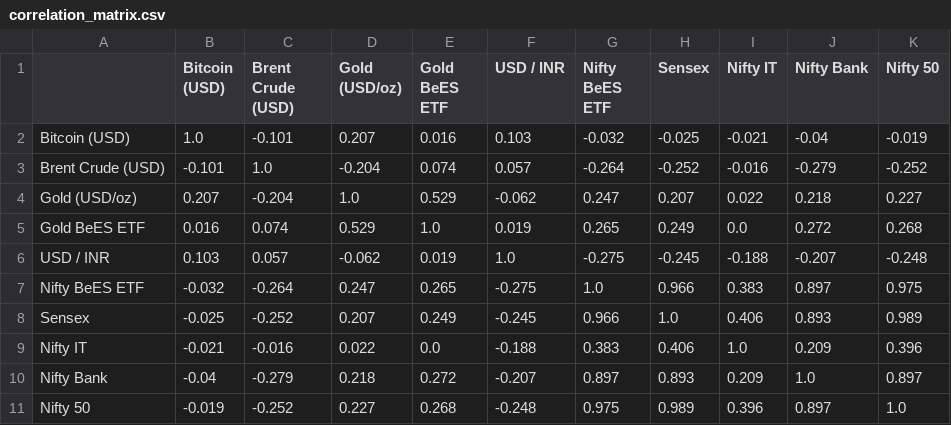
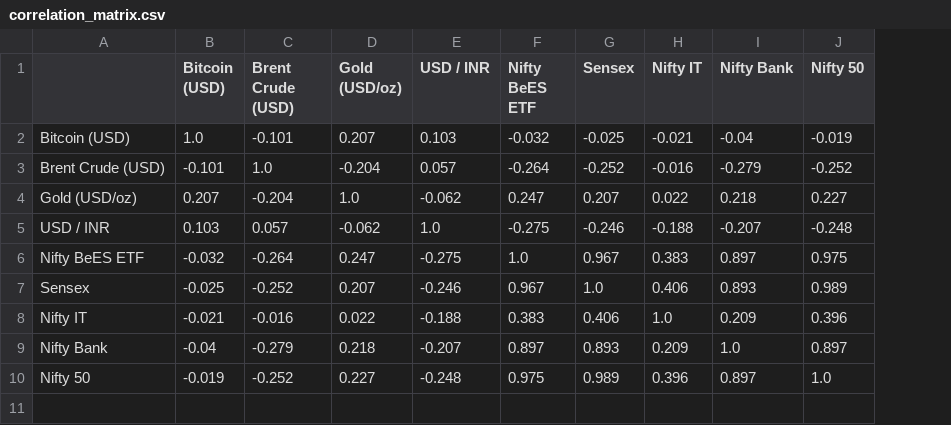
Before and after one commit to adityakushwahagzpa-design/adityakushwahagzpa-design, a CSV file: projects/india-market-data-dashboard/outputs/correlation_matrix.csv, drawn as a sheet; removed rows and columns are numbered as before the commit, all else as after; the diff names each change by its address in the sheet, - before the commit and + after, or states it on an @@ line.

```diff
--- a/projects/india-market-data-dashboard/outputs/correlation_matrix.csv
+++ b/projects/india-market-data-dashboard/outputs/correlation_matrix.csv
-column E (Gold BeES ETF), rows 2-4: 0.016 | 0.074 | 0.529; rows 6-11: 0.019 | 0.265 | 0.249 | 0.0 | 0.272 | 0.268
-row 5: Gold BeES ETF | 0.016 | 0.074 | 0.529 | 1.0 | 0.019 | 0.265 | 0.249 | 0.0 | 0.272 | 0.268
-G5 (Sensex): -0.245
+G5 (Sensex): -0.246
-G6 (Sensex): 0.966
+G6 (Sensex): 0.967
-E7 (USD / INR): -0.245
+E7 (USD / INR): -0.246
-F7 (Nifty BeES ETF): 0.966
+F7 (Nifty BeES ETF): 0.967
```
Also changed, not shown: projects/ai-stock-analyst-agents/outputs/stock_data.csv, projects/financial-news-sentiment-analysis/outputs/daily_sentiment_vs_returns.csv, 29 other files.
